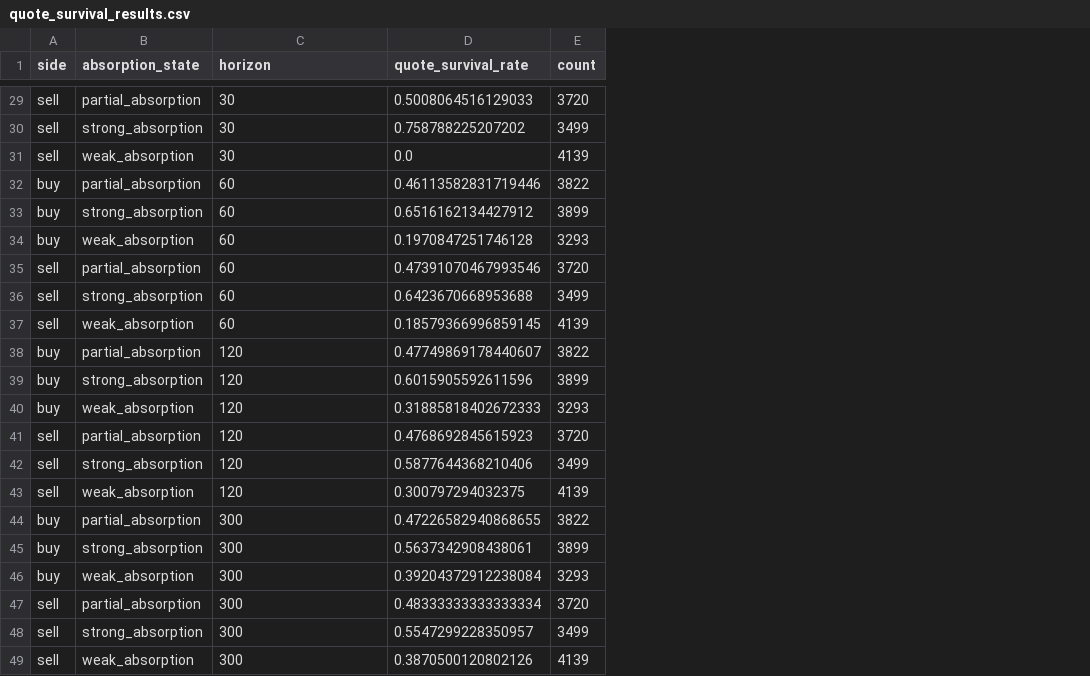
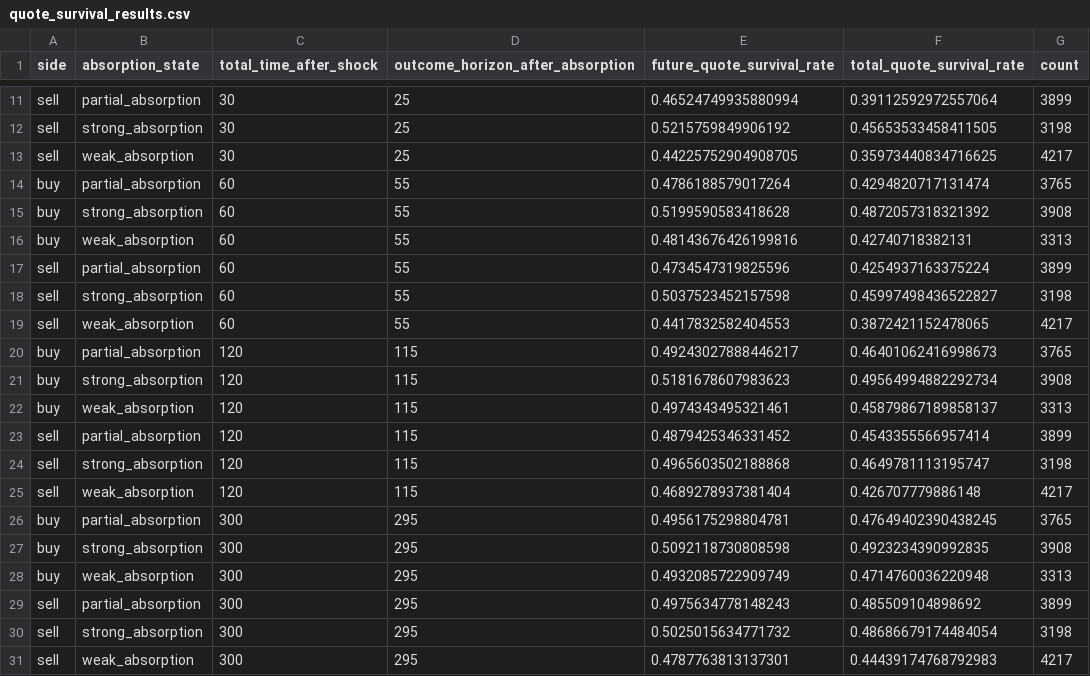
Before and after one commit to Longdi1210/When-is-a-fill-bad, a CSV file: outputs/tables/main/quote_survival_results.csv, drawn as a sheet; only a part is shown, gaps mark what is left out; removed rows and columns are numbered as before the commit, all else as after; the diff covers the shown part only; the diff names each change by its address in the sheet, - before the commit and + after, or states it on an @@ line.

```diff
--- a/outputs/tables/main/quote_survival_results.csv
+++ b/outputs/tables/main/quote_survival_results.csv
-column D (quote_survival_rate), rows 29-49: 0.5008064516129033 | 0.758788225207202 | 0.0 | 0.46113582831719446 | 0.6516162134427912 | 0.1970847251746128 | 0.47391070467993546 | 0.6423670668953688 | 0.18579366996859145 | 0.47749869178440607 | 0.6015905592611596 | 0.31885818402672333 | 0.4768692845615923 | 0.5877644368210406 | 0.300797294032375 | 0.47226582940868655 | 0.5637342908438061 | 0.39204372912238084 | 0.48333333333333334 | 0.5547299228350957 | 0.3870500120802126
+column D (outcome_horizon_after_absorption), rows 11-31: 25 | 25 | 25 | 55 | 55 | 55 | 55 | 55 | 55 | 115 | 115 | 115 | 115 | 115 | 115 | 295 | 295 | 295 | 295 | 295 | 295
+column E (future_quote_survival_rate), rows 11-31: 0.46524749935880994 | 0.5215759849906192 | 0.44225752904908705 | 0.4786188579017264 | 0.5199590583418628 | 0.48143676426199816 | 0.4734547319825596 | 0.5037523452157598 | 0.4417832582404553 | 0.49243027888446217 | 0.5181678607983623 | 0.4974343495321461 | 0.4879425346331452 | 0.4965603502188868 | 0.4689278937381404 | 0.4956175298804781 | 0.5092118730808598 | 0.4932085722909749 | 0.4975634778148243 | 0.5025015634771732 | 0.4787763813137301
+column F (total_quote_survival_rate), rows 11-31: 0.39112592972557064 | 0.45653533458411505 | 0.35973440834716625 | 0.4294820717131474 | 0.4872057318321392 | 0.42740718382131 | 0.4254937163375224 | 0.45997498436522827 | 0.3872421152478065 | 0.46401062416998673 | 0.49564994882292734 | 0.45879867189858137 | 0.4543355566957414 | 0.4649781113195747 | 0.426707779886148 | 0.47649402390438245 | 0.4923234390992835 | 0.4714760036220948 | 0.485509104898692 | 0.48686679174484054 | 0.44439174768792983
-C1: horizon
+C1: total_time_after_shock
-G11 (count): 3720
+G11 (count): 3899
-G12 (count): 3499
+G12 (count): 3198
-G13 (count): 4139
+G13 (count): 4217
-G14 (count): 3822
+G14 (count): 3765
-G15 (count): 3899
+G15 (count): 3908
-G16 (count): 3293
+G16 (count): 3313
-G17 (count): 3720
+G17 (count): 3899
-G18 (count): 3499
+G18 (count): 3198
-G19 (count): 4139
+G19 (count): 4217
-G20 (count): 3822
+G20 (count): 3765
-G21 (count): 3899
+G21 (count): 3908
-G22 (count): 3293
+G22 (count): 3313
-G23 (count): 3720
+G23 (count): 3899
-G24 (count): 3499
+G24 (count): 3198
-G25 (count): 4139
+G25 (count): 4217
-G26 (count): 3822
+G26 (count): 3765
-G27 (count): 3899
+G27 (count): 3908
-G28 (count): 3293
+G28 (count): 3313
-G29 (count): 3720
+G29 (count): 3899
-G30 (count): 3499
+G30 (count): 3198
-G31 (count): 4139
+G31 (count): 4217
```
Also changed, not shown: 18 removed rows and 9 edited cells elsewhere in this file, outputs/tables/main/absorption_state_summary.csv, outputs/tables/main/depth_recovery_results.csv, 33 other files.
